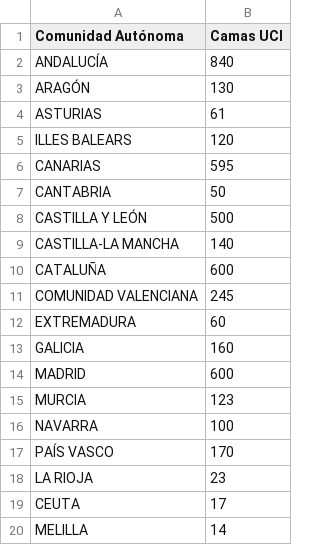
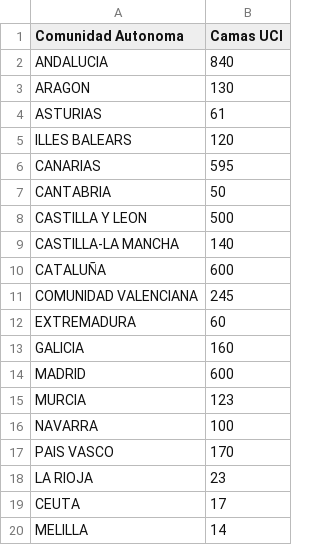
Before and after one commit to rubennatru/data_covid, a CSV file: camas_uci.csv, drawn as a sheet.

```diff
--- a/camas_uci.csv
+++ b/camas_uci.csv
@@ -1,4 +1,4 @@
-Comunidad Autónoma,Camas UCI
-ANDALUCÍA,840
-ARAGÓN,130
+Comunidad Autonoma,Camas UCI
+ANDALUCIA,840
+ARAGON,130
 ASTURIAS,61
@@ -7,3 +7,3 @@ CANARIAS,595
 CANTABRIA,50
-CASTILLA Y LEÓN,500
+CASTILLA Y LEON,500
 CASTILLA-LA MANCHA,140
@@ -16,3 +16,3 @@ MURCIA,123
 NAVARRA,100
-PAÍS VASCO,170
+PAIS VASCO,170
 LA RIOJA,23
```
Also changed, not shown: camas.csv, hospitales.csv.
